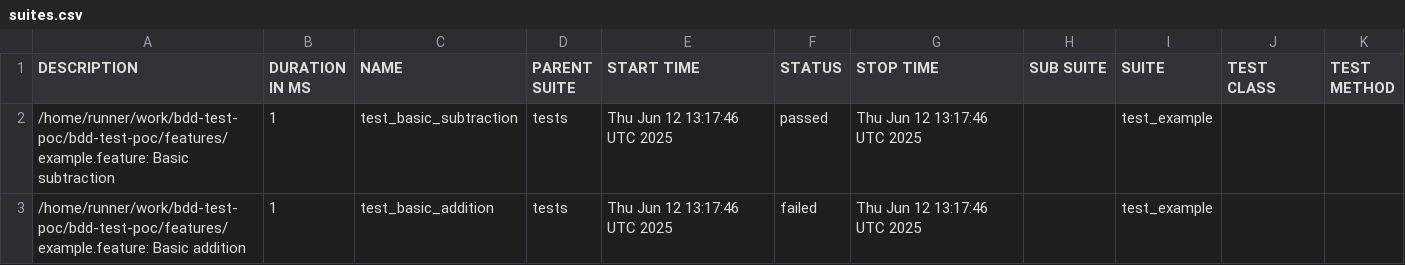
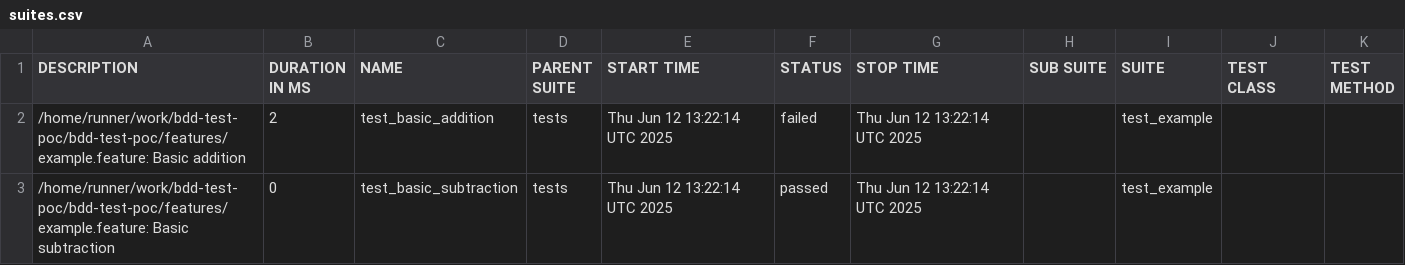
Before and after one commit to awha86/bdd-dashboard-poc, a CSV file: data/suites.csv, drawn as a sheet.

```diff
--- a/data/suites.csv
+++ b/data/suites.csv
@@ -1,3 +1,3 @@
 "DESCRIPTION","DURATION IN MS","NAME","PARENT SUITE","START TIME","STATUS","STOP TIME","SUB SUITE","SUITE","TEST CLASS","TEST METHOD"
-"/home/runner/work/bdd-test-poc/bdd-test-poc/features/example.feature: Basic subtraction","1","test_basic_subtraction","tests","Thu Jun 12 13:17:46 UTC 2025","passed","Thu Jun 12 13:17:46 UTC 2025","","test_example","",""
-"/home/runner/work/bdd-test-poc/bdd-test-poc/features/example.feature: Basic addition","1","test_basic_addition","tests","Thu Jun 12 13:17:46 UTC 2025","failed","Thu Jun 12 13:17:46 UTC 2025","","test_example","",""
+"/home/runner/work/bdd-test-poc/bdd-test-poc/features/example.feature: Basic addition","2","test_basic_addition","tests","Thu Jun 12 13:22:14 UTC 2025","failed","Thu Jun 12 13:22:14 UTC 2025","","test_example","",""
+"/home/runner/work/bdd-test-poc/bdd-test-poc/features/example.feature: Basic subtraction","0","test_basic_subtraction","tests","Thu Jun 12 13:22:14 UTC 2025","passed","Thu Jun 12 13:22:14 UTC 2025","","test_example","",""
```
Also changed, not shown: 19 other files.
